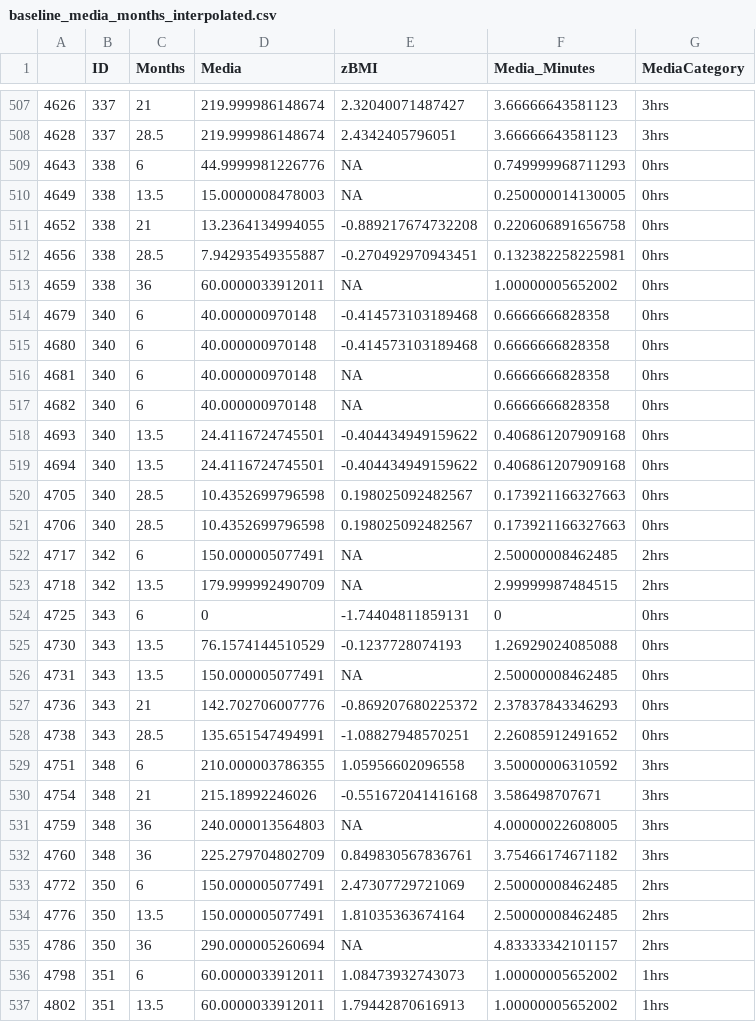
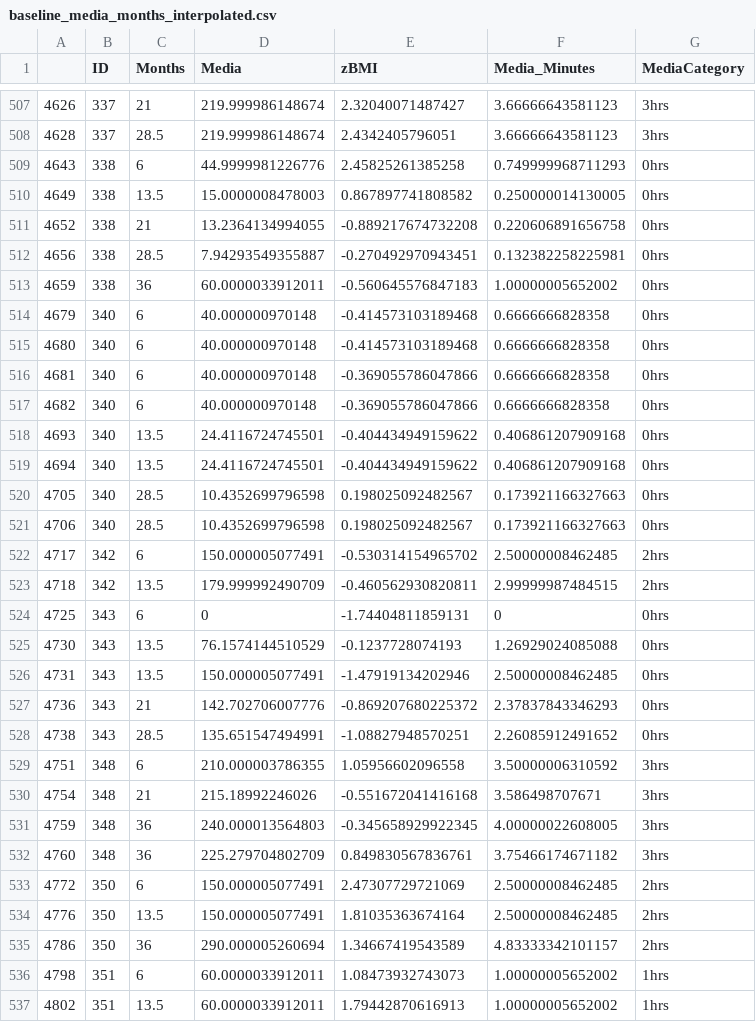
Before and after one commit to inrazhtet/Asynch_Longitudinal_Mirror, a CSV file: data/Intermediate/baseline_media_months_interpolated.csv, drawn as a sheet; only a part is shown, gaps mark what is left out; the diff covers the shown part only.

```diff
--- a/data/Intermediate/baseline_media_months_interpolated.csv
+++ b/data/Intermediate/baseline_media_months_interpolated.csv
@@ -508,11 +508,11 @@
 "4628",337,28.5,219.999986148674,2.4342405796051,3.66666643581123,"3hrs"
-"4643",338,6,44.9999981226776,NA,0.749999968711293,"0hrs"
-"4649",338,13.5,15.0000008478003,NA,0.250000014130005,"0hrs"
+"4643",338,6,44.9999981226776,2.45825261385258,0.749999968711293,"0hrs"
+"4649",338,13.5,15.0000008478003,0.867897741808582,0.250000014130005,"0hrs"
 "4652",338,21,13.2364134994055,-0.889217674732208,0.220606891656758,"0hrs"
 "4656",338,28.5,7.94293549355887,-0.270492970943451,0.132382258225981,"0hrs"
-"4659",338,36,60.0000033912011,NA,1.00000005652002,"0hrs"
+"4659",338,36,60.0000033912011,-0.560645576847183,1.00000005652002,"0hrs"
 "4679",340,6,40.000000970148,-0.414573103189468,0.6666666828358,"0hrs"
 "4680",340,6,40.000000970148,-0.414573103189468,0.6666666828358,"0hrs"
-"4681",340,6,40.000000970148,NA,0.6666666828358,"0hrs"
-"4682",340,6,40.000000970148,NA,0.6666666828358,"0hrs"
+"4681",340,6,40.000000970148,-0.369055786047866,0.6666666828358,"0hrs"
+"4682",340,6,40.000000970148,-0.369055786047866,0.6666666828358,"0hrs"
 "4693",340,13.5,24.4116724745501,-0.404434949159622,0.406861207909168,"0hrs"
@@ -521,7 +521,7 @@
 "4706",340,28.5,10.4352699796598,0.198025092482567,0.173921166327663,"0hrs"
-"4717",342,6,150.000005077491,NA,2.50000008462485,"2hrs"
-"4718",342,13.5,179.999992490709,NA,2.99999987484515,"2hrs"
+"4717",342,6,150.000005077491,-0.530314154965702,2.50000008462485,"2hrs"
+"4718",342,13.5,179.999992490709,-0.460562930820811,2.99999987484515,"2hrs"
 "4725",343,6,0,-1.74404811859131,0,"0hrs"
 "4730",343,13.5,76.1574144510529,-0.1237728074193,1.26929024085088,"0hrs"
-"4731",343,13.5,150.000005077491,NA,2.50000008462485,"0hrs"
+"4731",343,13.5,150.000005077491,-1.47919134202946,2.50000008462485,"0hrs"
 "4736",343,21,142.702706007776,-0.869207680225372,2.37837843346293,"0hrs"
@@ -530,3 +530,3 @@
 "4754",348,21,215.18992246026,-0.551672041416168,3.586498707671,"3hrs"
-"4759",348,36,240.000013564803,NA,4.00000022608005,"3hrs"
+"4759",348,36,240.000013564803,-0.345658929922345,4.00000022608005,"3hrs"
 "4760",348,36,225.279704802709,0.849830567836761,3.75466174671182,"3hrs"
@@ -534,3 +534,3 @@
 "4776",350,13.5,150.000005077491,1.81035363674164,2.50000008462485,"2hrs"
-"4786",350,36,290.000005260694,NA,4.83333342101157,"2hrs"
+"4786",350,36,290.000005260694,1.34667419543589,4.83333342101157,"2hrs"
 "4798",351,6,60.0000033912011,1.08473932743073,1.00000005652002,"1hrs"
```
Also changed, not shown: 186 edited cells elsewhere in this file, data/final/baseline_media_months_interpolated_matrix.csv, 11 other files.
